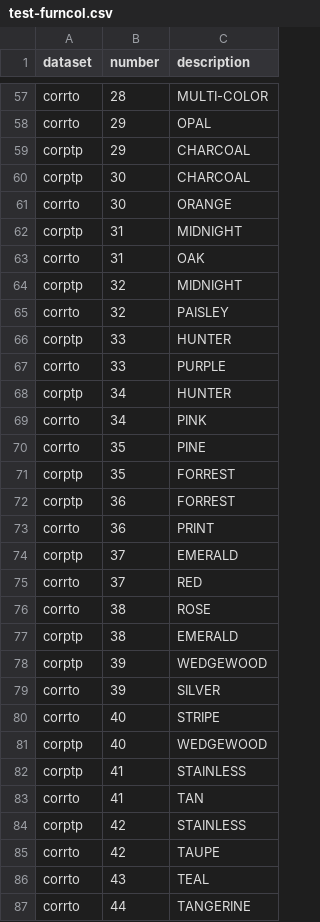
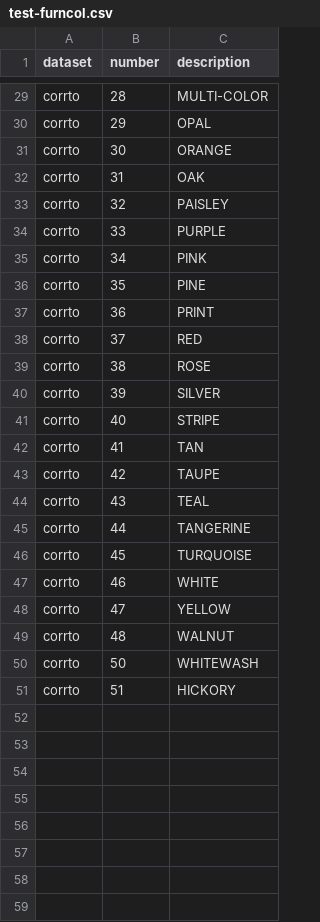
Before and after one commit to mahek-p41/cynergi, a CSV file: support/development/cynergitestdb/fastinfo/test-furncol.csv, drawn as a sheet; only a part is shown, gaps mark what is left out; the shorter side is filled out with more unchanged rows; the diff covers the shown part only.

```diff
--- a/support/development/cynergitestdb/fastinfo/test-furncol.csv
+++ b/support/development/cynergitestdb/fastinfo/test-furncol.csv
@@ -58,28 +30,14 @@ corrto,28,MULTI-COLOR
 corrto,29,OPAL
-corptp,29,CHARCOAL
-corptp,30,CHARCOAL
 corrto,30,ORANGE
-corptp,31,MIDNIGHT
 corrto,31,OAK
-corptp,32,MIDNIGHT
 corrto,32,PAISLEY
-corptp,33,HUNTER
 corrto,33,PURPLE
-corptp,34,HUNTER
 corrto,34,PINK
 corrto,35,PINE
-corptp,35,FORREST
-corptp,36,FORREST
 corrto,36,PRINT
-corptp,37,EMERALD
 corrto,37,RED
 corrto,38,ROSE
-corptp,38,EMERALD
-corptp,39,WEDGEWOOD
 corrto,39,SILVER
 corrto,40,STRIPE
-corptp,40,WEDGEWOOD
-corptp,41,STAINLESS
 corrto,41,TAN
-corptp,42,STAINLESS
 corrto,42,TAUPE
```
Also changed, not shown: 28 removed rows elsewhere in this file, 13 other files.
